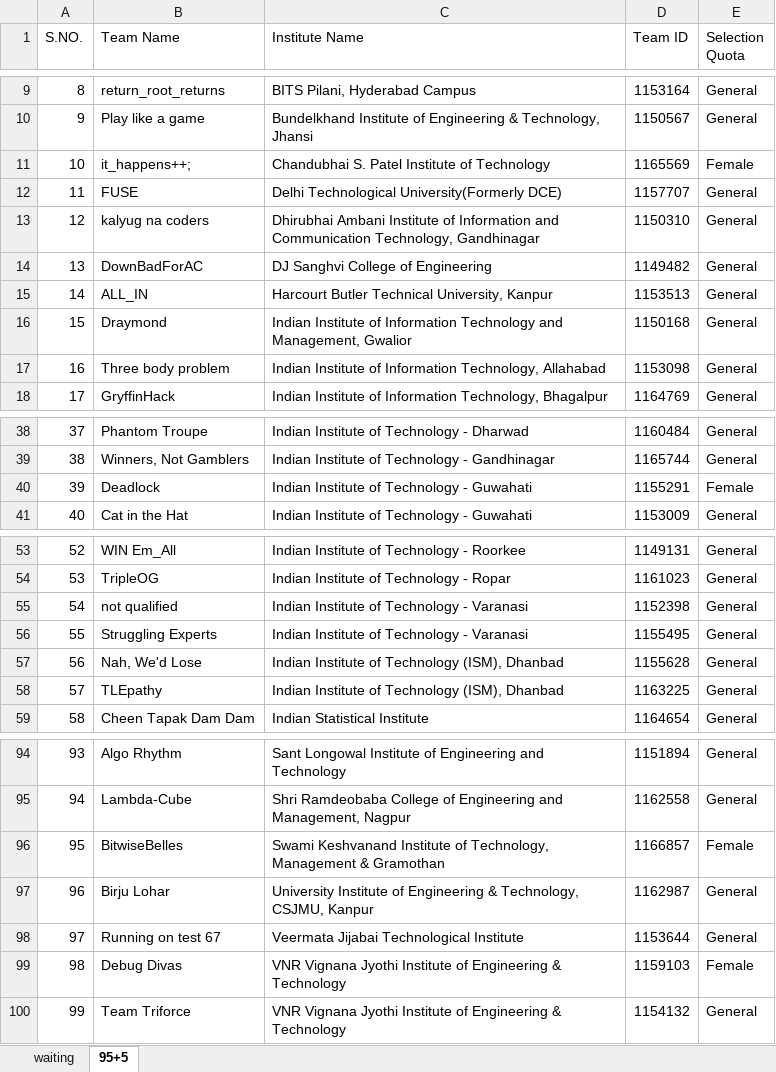
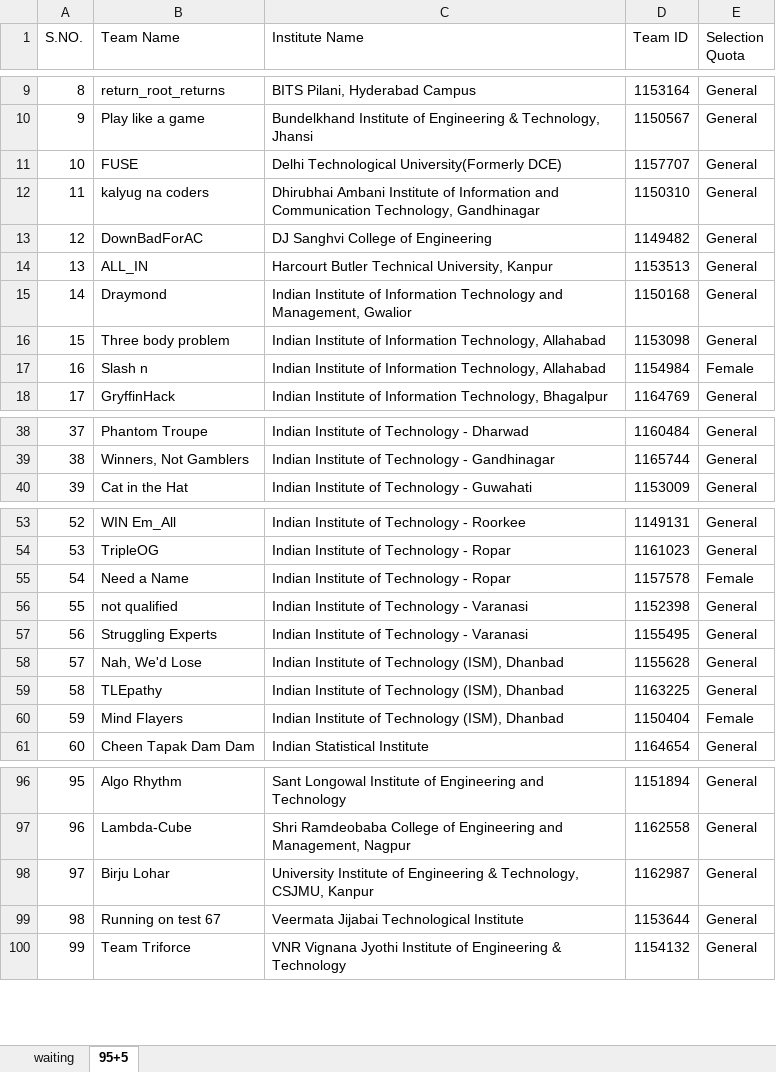
Before and after one commit to amaneixxy/mathure_icpc, an Excel workbook: src/data/result for website.xlsx, sheet 95+5, drawn as a sheet; only a part is shown, gaps mark what is left out; values as stored, in another font and other column widths than the file's, no cell formats; conditional formats not drawn; removed rows and columns are numbered as before the commit, all else as after; the diff covers the shown part only; the diff names each change by its address in the sheet, - before the commit and + after, or states it on an @@ line.

Commit message:
result

```diff
--- a/src/data/result for website.xlsx (sheet 95+5)
+++ b/src/data/result for website.xlsx (sheet 95+5)
-row 11: 10 | it_happens++; | Chandubhai S. Patel Institute of Technology | 1165569 | Female
@@ column A (S.NO.) renumbered between rows 11 and 99 @@
+row 17: 16 | Slash n | Indian Institute of Information Technology, Allahabad | 1154984 | Female
-row 40: 39 | Deadlock | Indian Institute of Technology - Guwahati | 1155291 | Female
+row 55: 54 | Need a Name | Indian Institute of Technology - Ropar | 1157578 | Female
+row 60: 59 | Mind Flayers | Indian Institute of Technology (ISM), Dhanbad | 1150404 | Female
-row 96: 95 | BitwiseBelles | Swami Keshvanand Institute of Technology, Management & Gramothan | 1166857 | Female
-row 99: 98 | Debug Divas | VNR Vignana Jyothi Institute of Engineering & Technology | 1159103 | Female
```
Also changed, not shown: 2 added rows and 1 removed row elsewhere in this sheet, sheet waiting, cell formats, 4 other files.
